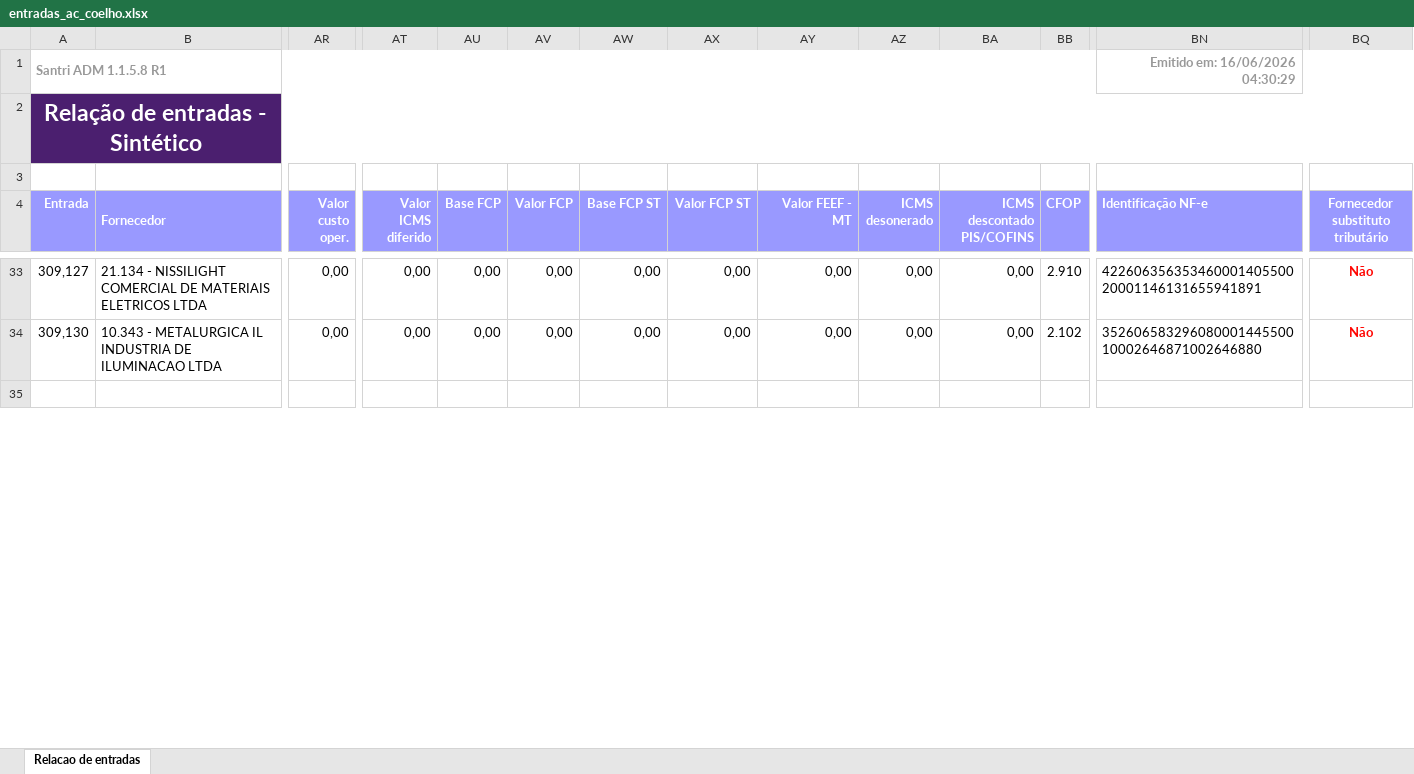
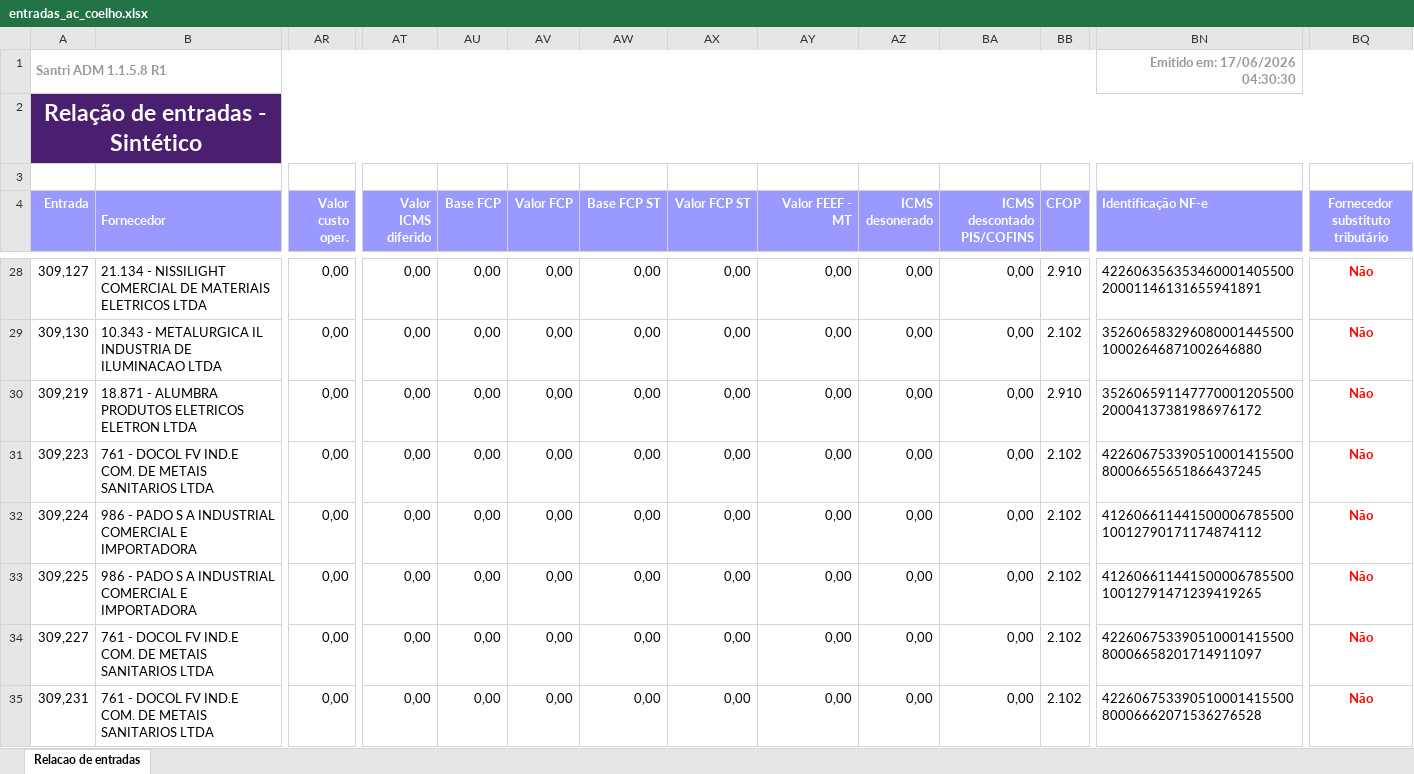
Before and after one commit to ShuuraBr/AGENDAMENTO, an Excel workbook: tratando_tabelas/ac_coelho/entradas_ac_coelho.xlsx, sheet Relacao de entradas, drawn as a sheet; only a part is shown, gaps mark what is left out; the shorter side is filled out with more unchanged rows; values as stored, in another font and other column widths than the file's, no borders; rows hold the shown columns only; the diff covers the shown part only; the diff names each change by its address in the sheet, - before the commit and + after, or states it on an @@ line.

```diff
--- a/tratando_tabelas/ac_coelho/entradas_ac_coelho.xlsx (sheet Relacao de entradas)
+++ b/tratando_tabelas/ac_coelho/entradas_ac_coelho.xlsx (sheet Relacao de entradas)
-BN1 (Identificação NF-e): Emitido em: 16/06/2026 04:30:29
+BN1 (Identificação NF-e): Emitido em: 17/06/2026 04:30:30
+row 30: 309,219 | 18.871 - ALUMBRA PRODUTOS ELETRICOS ELETRON LTDA | 0,00 | 0,00 | 0,00 | 0,00 | 0,00 | 0,00 | 0,00 | 0,00 | 0,00 | 2.910 | 35260659114777000120550020004137381986976172 | Não
+row 31: 309,223 | 761 - DOCOL FV IND.E COM. DE METAIS SANITARIOS LTDA | 0,00 | 0,00 | 0,00 | 0,00 | 0,00 | 0,00 | 0,00 | 0,00 | 0,00 | 2.102 | 42260675339051000141550080006655651866437245 | Não
+row 32: 309,224 | 986 - PADO S A INDUSTRIAL COMERCIAL E IMPORTADORA | 0,00 | 0,00 | 0,00 | 0,00 | 0,00 | 0,00 | 0,00 | 0,00 | 0,00 | 2.102 | 41260661144150000678550010012790171174874112 | Não
+row 33: 309,225 | 986 - PADO S A INDUSTRIAL COMERCIAL E IMPORTADORA | 0,00 | 0,00 | 0,00 | 0,00 | 0,00 | 0,00 | 0,00 | 0,00 | 0,00 | 2.102 | 41260661144150000678550010012791471239419265 | Não
+row 34: 309,227 | 761 - DOCOL FV IND.E COM. DE METAIS SANITARIOS LTDA | 0,00 | 0,00 | 0,00 | 0,00 | 0,00 | 0,00 | 0,00 | 0,00 | 0,00 | 2.102 | 42260675339051000141550080006658201714911097 | Não
+row 35: 309,231 | 761 - DOCOL FV IND.E COM. DE METAIS SANITARIOS LTDA | 0,00 | 0,00 | 0,00 | 0,00 | 0,00 | 0,00 | 0,00 | 0,00 | 0,00 | 2.102 | 42260675339051000141550080006662071536276528 | Não
```
Also changed, not shown: 9 added rows, 5 removed rows and 13 edited cells elsewhere in this sheet, backend/uploads/importacao-relatorio/entradas_lojas.xlsx, tratando_tabelas/finitura/entradas_finitura.xlsx, 6 other files.
